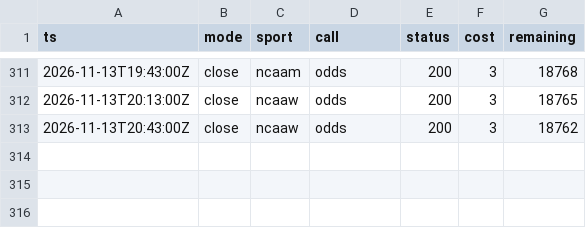
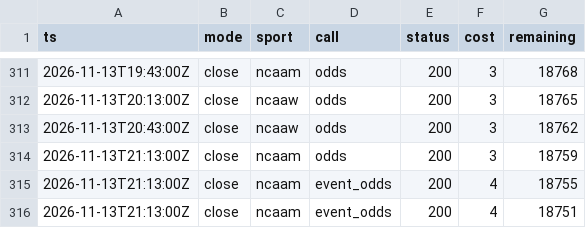
Before and after one commit to fourty2se7en/cfb-card, a CSV file: odds/usage.csv, drawn as a sheet; only a part is shown, gaps mark what is left out; the diff names each change by its address in the sheet, - before the commit and + after, or states it on an @@ line.

Commit message:
season data: 2026-11-13 14:13 Phoenix

```diff
--- a/odds/usage.csv
+++ b/odds/usage.csv
+row 314: 2026-11-13T21:13:00Z | close | ncaam | odds | 200 | 3 | 18759
+row 315: 2026-11-13T21:13:00Z | close | ncaam | event_odds | 200 | 4 | 18755
+row 316: 2026-11-13T21:13:00Z | close | ncaam | event_odds | 200 | 4 | 18751
```
Also changed, not shown: 28 other files.
